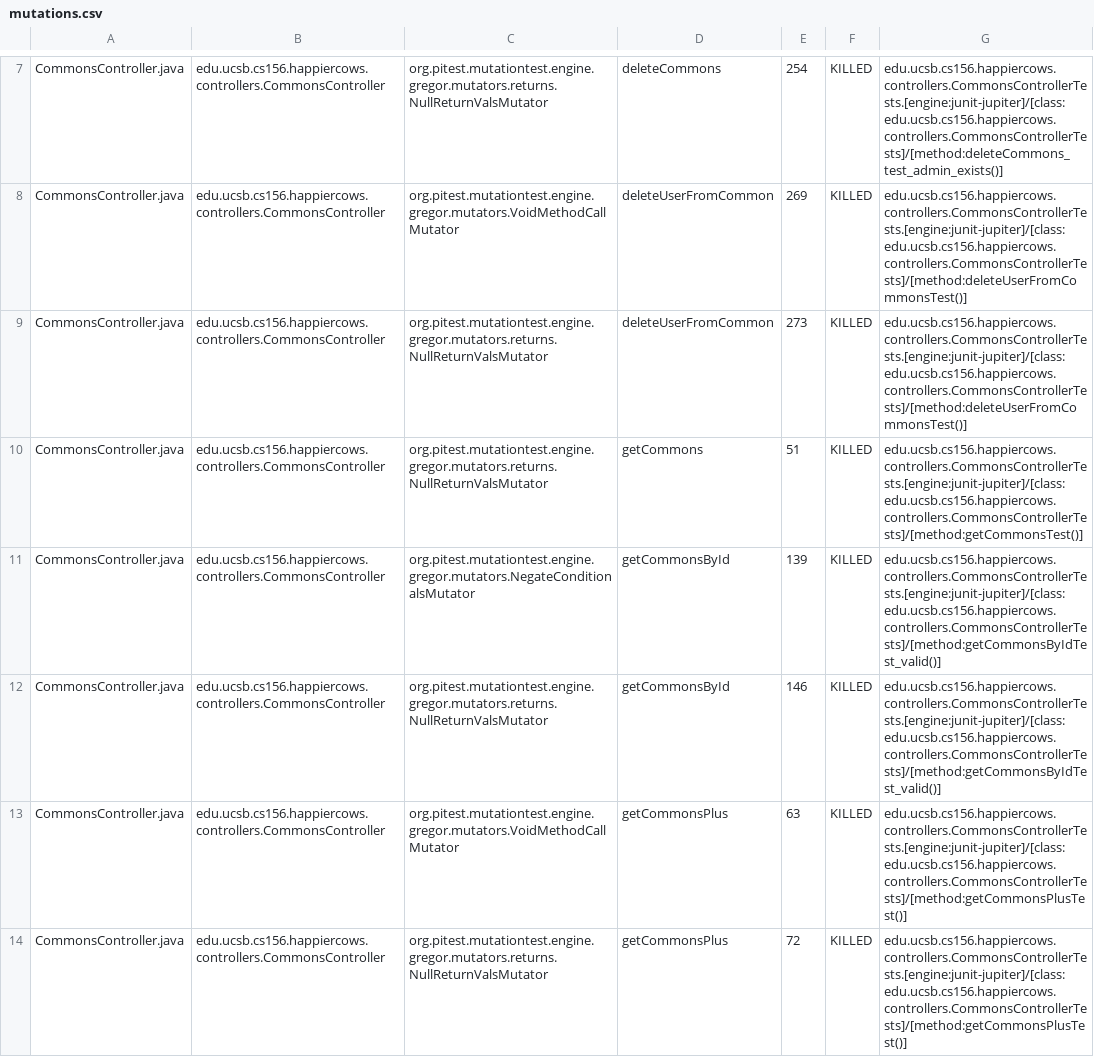
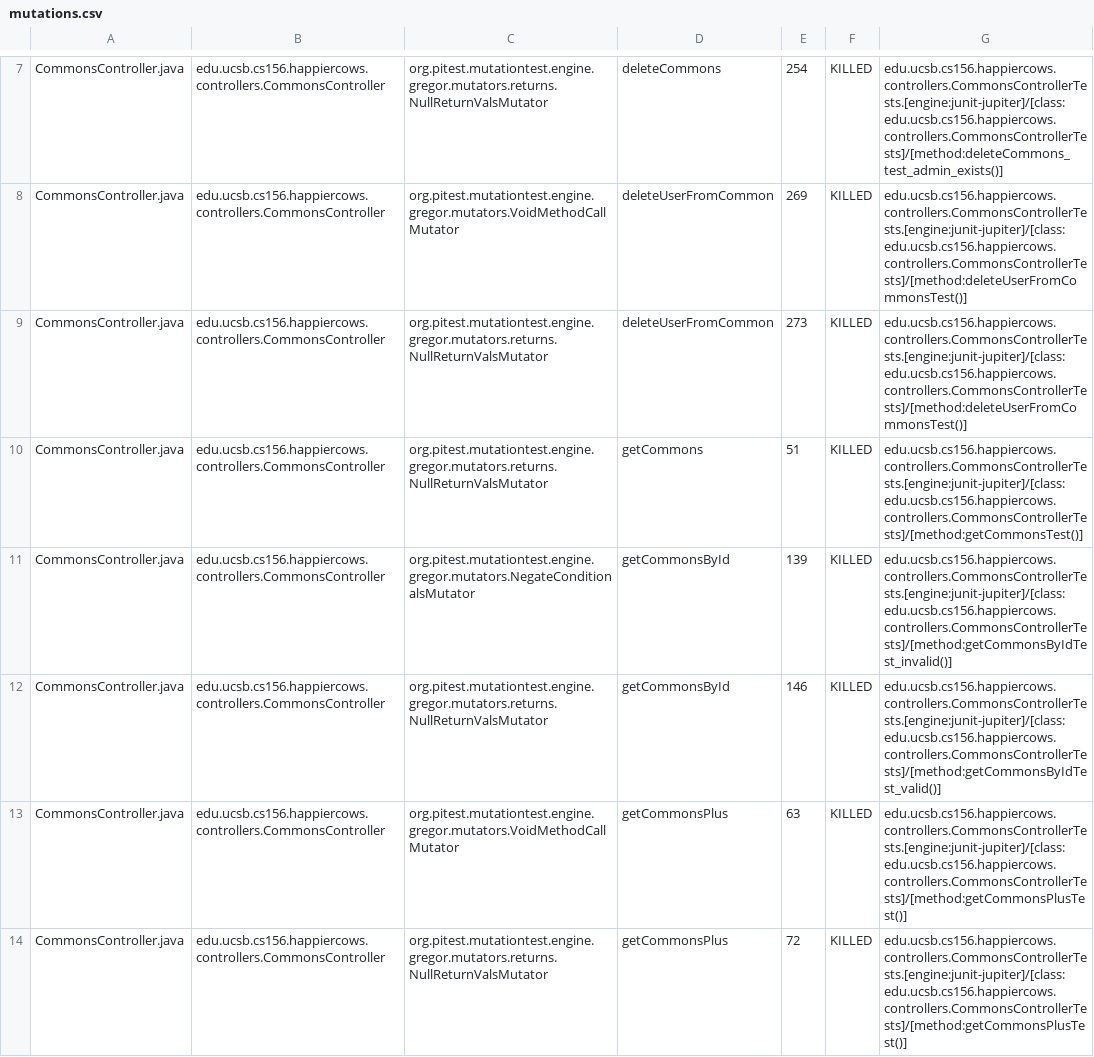
Before and after one commit to ucsb-cs156-m23/proj-happycows-m23-10am-4, a CSV file: prs/86/pitest/mutations.csv, drawn as a sheet; only a part is shown, gaps mark what is left out; the diff covers the shown part only.

Commit message:
Deploying to gh-pages from @ ucsb-cs156-m23/proj-happycows-m23-10am-4@f2aecd5f7e70513dc80b12b577560fd98c8555b3 🚀

```diff
--- a/prs/86/pitest/mutations.csv
+++ b/prs/86/pitest/mutations.csv
@@ -10,3 +10,3 @@ CommonsController.java,edu.ucsb.cs156.happiercows.controllers.CommonsController,
 CommonsController.java,edu.ucsb.cs156.happiercows.controllers.CommonsController,org.pitest.mutationtest.engine.gregor.mutators.returns.NullReturnValsMutator,getCommons,51,KILLED,edu.ucsb.cs156.happiercows.controllers.CommonsControllerTests.[engine:junit-jupiter]/[class:edu.ucsb.cs156.happiercows.controllers.CommonsControllerTests]/[method:getCommonsTest()]
-CommonsController.java,edu.ucsb.cs156.happiercows.controllers.CommonsController,org.pitest.mutationtest.engine.gregor.mutators.NegateConditionalsMutator,getCommonsById,139,KILLED,edu.ucsb.cs156.happiercows.controllers.CommonsControllerTests.[engine:junit-jupiter]/[class:edu.ucsb.cs156.happiercows.controllers.CommonsControllerTests]/[method:getCommonsByIdTest_valid()]
+CommonsController.java,edu.ucsb.cs156.happiercows.controllers.CommonsController,org.pitest.mutationtest.engine.gregor.mutators.NegateConditionalsMutator,getCommonsById,139,KILLED,edu.ucsb.cs156.happiercows.controllers.CommonsControllerTests.[engine:junit-jupiter]/[class:edu.ucsb.cs156.happiercows.controllers.CommonsControllerTests]/[method:getCommonsByIdTest_invalid()]
 CommonsController.java,edu.ucsb.cs156.happiercows.controllers.CommonsController,org.pitest.mutationtest.engine.gregor.mutators.returns.NullReturnValsMutator,getCommonsById,146,KILLED,edu.ucsb.cs156.happiercows.controllers.CommonsControllerTests.[engine:junit-jupiter]/[class:edu.ucsb.cs156.happiercows.controllers.CommonsControllerTests]/[method:getCommonsByIdTest_valid()]
```
Also changed, not shown: 26 edited cells elsewhere in this file, 33 other files.
